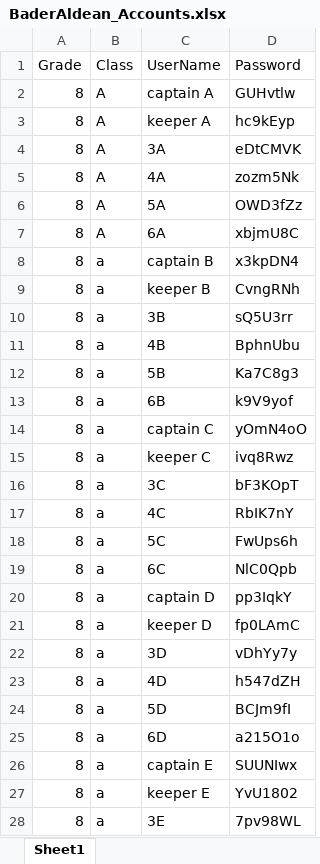
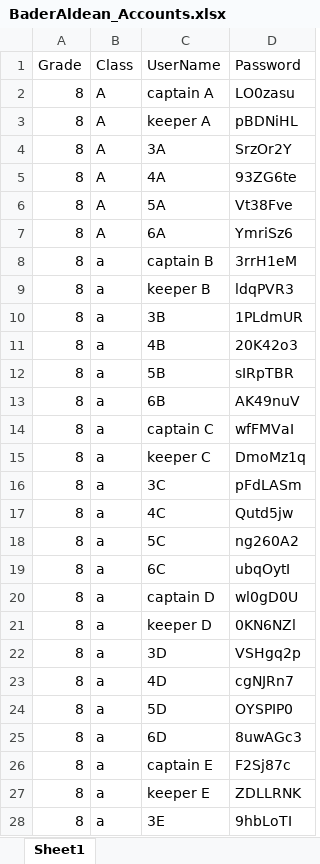
Before and after one commit to AbdullahRahmoun1/BDH-football-backend, an Excel workbook: public/BaderAldean_Accounts.xlsx, sheet Sheet1, drawn as a sheet; only a part is shown; values as stored, in another font and other column widths than the file's, no borders; the diff covers the shown part only; the diff names each change by its address in the sheet, - before the commit and + after, or states it on an @@ line.

```diff
--- a/public/BaderAldean_Accounts.xlsx (sheet Sheet1)
+++ b/public/BaderAldean_Accounts.xlsx (sheet Sheet1)
-D2 (Password): GUHvtlw
+D2 (Password): LO0zasu
-D3 (Password): hc9kEyp
+D3 (Password): pBDNiHL
-D4 (Password): eDtCMVK
+D4 (Password): SrzOr2Y
-D5 (Password): zozm5Nk
+D5 (Password): 93ZG6te
-D6 (Password): OWD3fZz
+D6 (Password): Vt38Fve
-D7 (Password): xbjmU8C
+D7 (Password): YmriSz6
-D8 (Password): x3kpDN4
+D8 (Password): 3rrH1eM
-D9 (Password): CvngRNh
+D9 (Password): ldqPVR3
-D10 (Password): sQ5U3rr
+D10 (Password): 1PLdmUR
-D11 (Password): BphnUbu
+D11 (Password): 20K42o3
-D12 (Password): Ka7C8g3
+D12 (Password): sIRpTBR
-D13 (Password): k9V9yof
+D13 (Password): AK49nuV
-D14 (Password): yOmN4oO
+D14 (Password): wfFMVaI
-D15 (Password): ivq8Rwz
+D15 (Password): DmoMz1q
-D16 (Password): bF3KOpT
+D16 (Password): pFdLASm
-D17 (Password): RbIK7nY
+D17 (Password): Qutd5jw
-D18 (Password): FwUps6h
+D18 (Password): ng260A2
-D19 (Password): NlC0Qpb
+D19 (Password): ubqOytI
-D20 (Password): pp3IqkY
+D20 (Password): wl0gD0U
-D21 (Password): fp0LAmC
+D21 (Password): 0KN6NZl
-D22 (Password): vDhYy7y
+D22 (Password): VSHgq2p
-D23 (Password): h547dZH
+D23 (Password): cgNJRn7
-D24 (Password): BCJm9fI
+D24 (Password): OYSPIP0
-D25 (Password): a215O1o
+D25 (Password): 8uwAGc3
-D26 (Password): SUUNIwx
+D26 (Password): F2Sj87c
-D27 (Password): YvU1802
+D27 (Password): ZDLLRNK
-D28 (Password): 7pv98WL
+D28 (Password): 9hbLoTI
```
Also changed, not shown: 3 edited cells elsewhere in this sheet, 8 other files.
